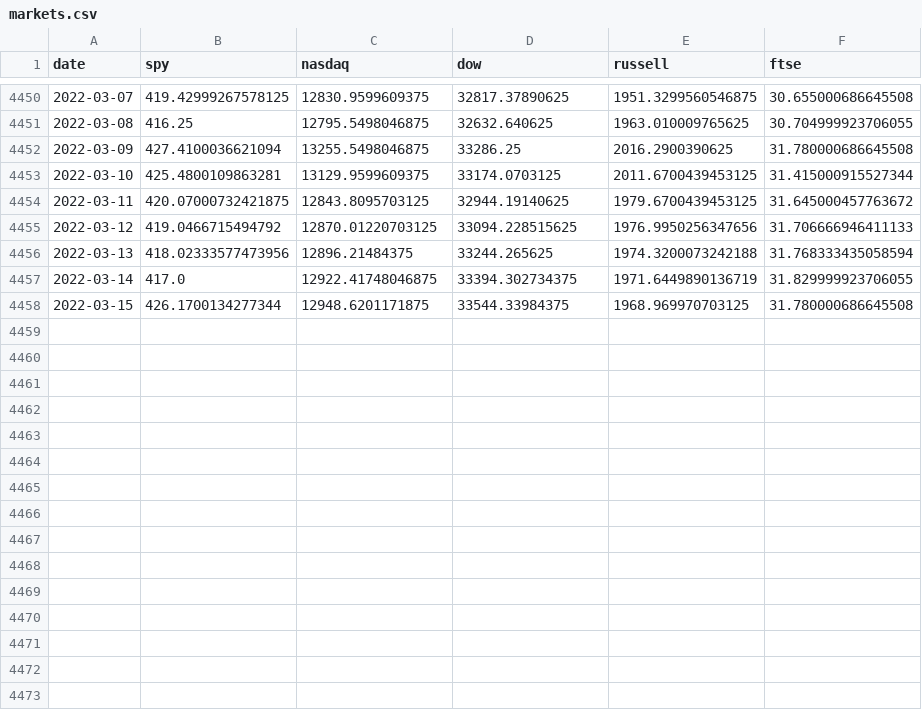
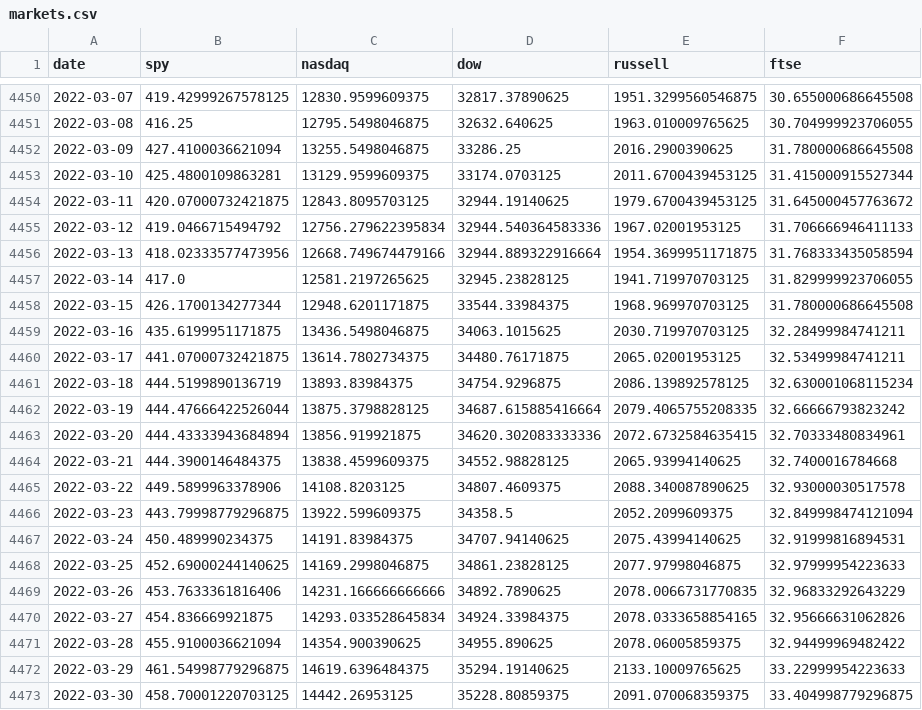
Before and after one commit to CharlieBignell/Stock-App, a CSV file: data/markets.csv, drawn as a sheet; only a part is shown, gaps mark what is left out; the diff covers the shown part only.

```diff
--- a/data/markets.csv
+++ b/data/markets.csv
@@ -4454,5 +4454,20 @@ date,spy,nasdaq,dow,russell,ftse
 2022-03-11,420.07000732421875,12843.8095703125,32944.19140625,1979.6700439453125,31.645000457763672
-2022-03-12,419.0466715494792,12870.01220703125,33094.228515625,1976.9950256347656,31.706666946411133
-2022-03-13,418.02333577473956,12896.21484375,33244.265625,1974.3200073242188,31.768333435058594
-2022-03-14,417.0,12922.41748046875,33394.302734375,1971.6449890136719,31.829999923706055
+2022-03-12,419.0466715494792,12756.279622395834,32944.540364583336,1967.02001953125,31.706666946411133
+2022-03-13,418.02333577473956,12668.749674479166,32944.889322916664,1954.3699951171875,31.768333435058594
+2022-03-14,417.0,12581.2197265625,32945.23828125,1941.719970703125,31.829999923706055
 2022-03-15,426.1700134277344,12948.6201171875,33544.33984375,1968.969970703125,31.780000686645508
+2022-03-16,435.6199951171875,13436.5498046875,34063.1015625,2030.719970703125,32.28499984741211
+2022-03-17,441.07000732421875,13614.7802734375,34480.76171875,2065.02001953125,32.53499984741211
+2022-03-18,444.5199890136719,13893.83984375,34754.9296875,2086.139892578125,32.630001068115234
+2022-03-19,444.47666422526044,13875.3798828125,34687.615885416664,2079.4065755208335,32.66666793823242
+2022-03-20,444.43333943684894,13856.919921875,34620.302083333336,2072.6732584635415,32.70333480834961
+2022-03-21,444.3900146484375,13838.4599609375,34552.98828125,2065.93994140625,32.7400016784668
+2022-03-22,449.5899963378906,14108.8203125,34807.4609375,2088.340087890625,32.93000030517578
+2022-03-23,443.79998779296875,13922.599609375,34358.5,2052.2099609375,32.849998474121094
+2022-03-24,450.489990234375,14191.83984375,34707.94140625,2075.43994140625,32.91999816894531
+2022-03-25,452.69000244140625,14169.2998046875,34861.23828125,2077.97998046875,32.97999954223633
+2022-03-26,453.7633361816406,14231.166666666666,34892.7890625,2078.0066731770835,32.96833292643229
+2022-03-27,454.836669921875,14293.033528645834,34924.33984375,2078.0333658854165,32.95666631062826
+2022-03-28,455.9100036621094,14354.900390625,34955.890625,2078.06005859375,32.94499969482422
+2022-03-29,461.54998779296875,14619.6396484375,35294.19140625,2133.10009765625,33.22999954223633
+2022-03-30,458.70001220703125,14442.26953125,35228.80859375,2091.070068359375,33.404998779296875
```
Also changed, not shown: 14 added rows and 1 edited cell elsewhere in this file, data/outputs/daily.csv, data/outputs/daily_value_breakdown.csv, 7 other files.
